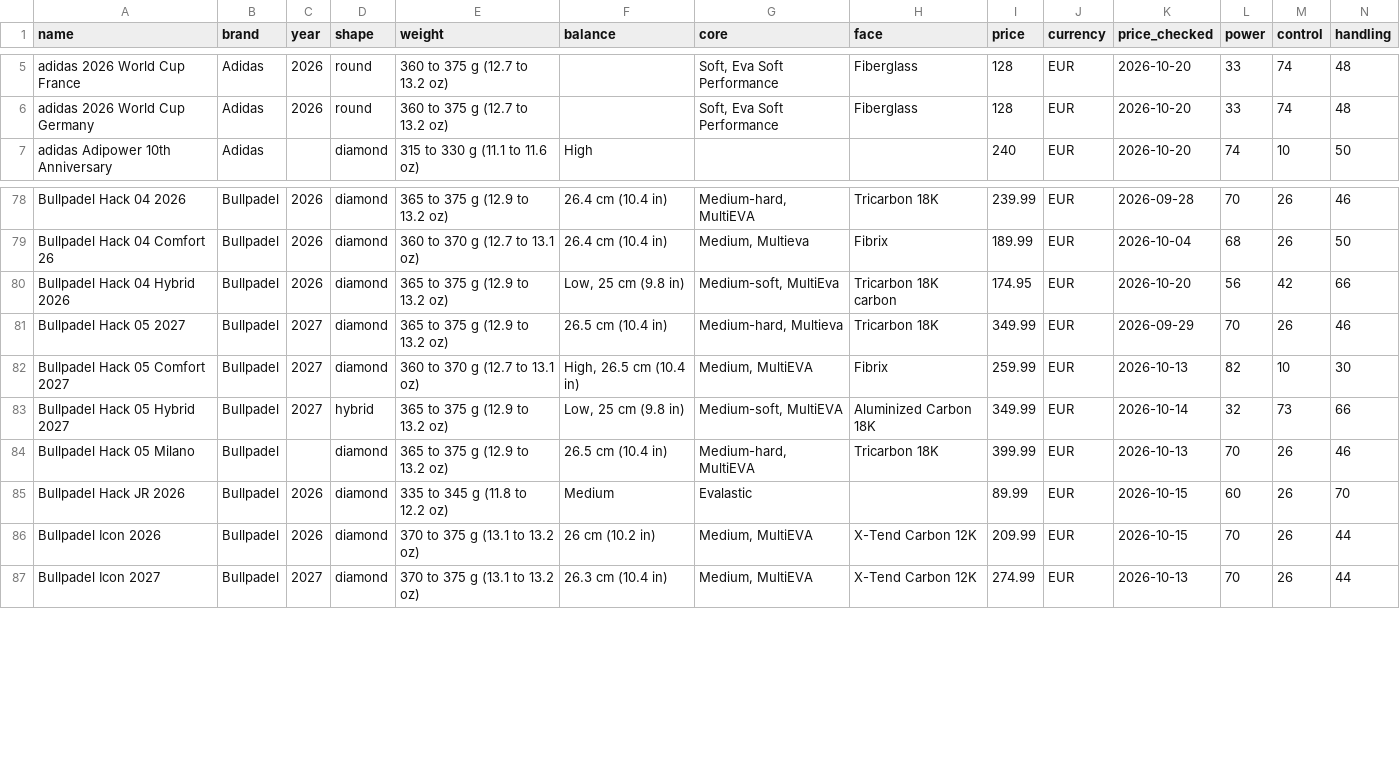
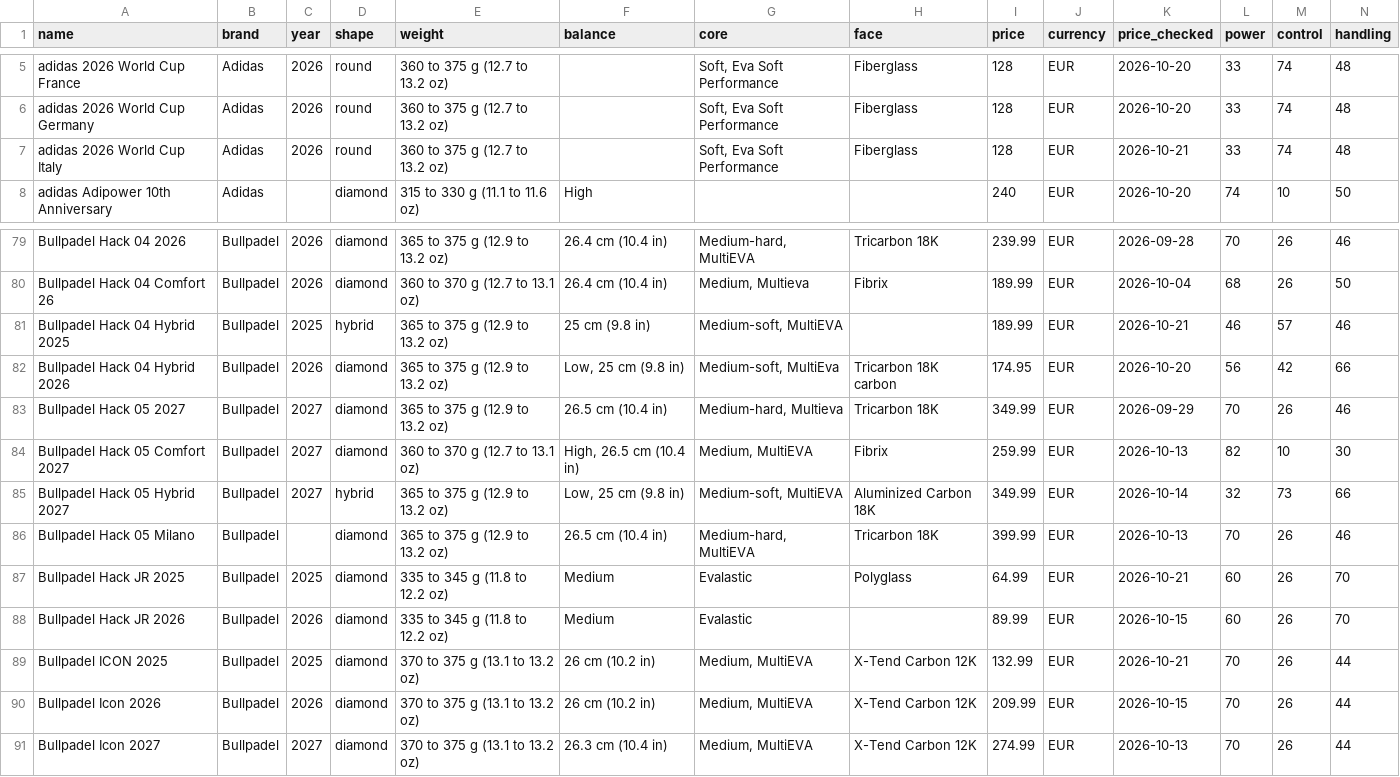
Before and after one commit to odedkovach/padel-racket-data, a CSV file: rackets.csv, drawn as a sheet; only a part is shown, gaps mark what is left out; rows hold the shown columns only; the diff names each change by its address in the sheet, - before the commit and + after, or states it on an @@ line.

Commit message:
Data of 2026-10-21: 326 rackets, 2371 specifications

```diff
--- a/rackets.csv
+++ b/rackets.csv
+row 7: adidas 2026 World Cup Italy | Adidas | 2026 | round | 360 to 375 g (12.7 to 13.2 oz) |  | Soft, Eva Soft Performance | Fiberglass | 128 | EUR | 2026-10-21 | 33 | 74 | 48
+row 81: Bullpadel Hack 04 Hybrid 2025 | Bullpadel | 2025 | hybrid | 365 to 375 g (12.9 to 13.2 oz) | 25 cm (9.8 in) | Medium-soft, MultiEVA |  | 189.99 | EUR | 2026-10-21 | 46 | 57 | 46
+row 87: Bullpadel Hack JR 2025 | Bullpadel | 2025 | diamond | 335 to 345 g (11.8 to 12.2 oz) | Medium | Evalastic | Polyglass | 64.99 | EUR | 2026-10-21 | 60 | 26 | 70
+row 89: Bullpadel ICON 2025 | Bullpadel | 2025 | diamond | 370 to 375 g (13.1 to 13.2 oz) | 26 cm (10.2 in) | Medium, MultiEVA | X-Tend Carbon 12K | 132.99 | EUR | 2026-10-21 | 70 | 26 | 44
```
Also changed, not shown: 6 other files.
